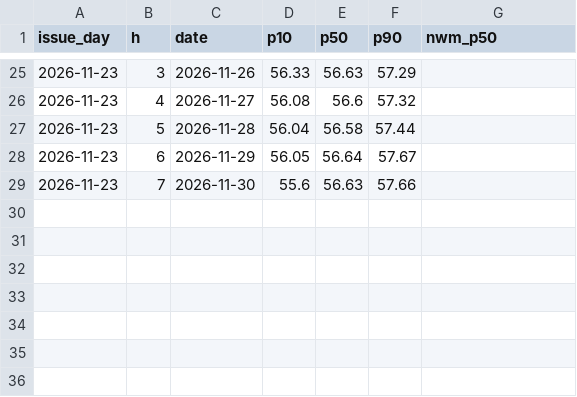
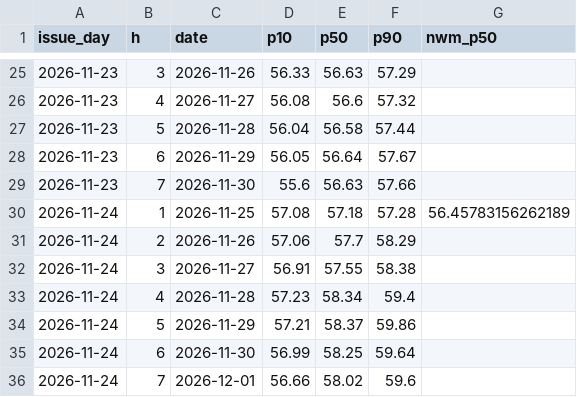
Before and after one commit to hunterjackson/shingle-creek-forecast, a CSV file: site/data/forecast_log.csv, drawn as a sheet; only a part is shown, gaps mark what is left out.

```diff
--- a/site/data/forecast_log.csv
+++ b/site/data/forecast_log.csv
@@ -29 +29,8 @@ issue_day,h,date,p10,p50,p90,nwm_p50
 2026-11-23,7,2026-11-30,55.6,56.63,57.66,
+2026-11-24,1,2026-11-25,57.08,57.18,57.28,56.45783156262189
+2026-11-24,2,2026-11-26,57.06,57.7,58.29,
+2026-11-24,3,2026-11-27,56.91,57.55,58.38,
+2026-11-24,4,2026-11-28,57.23,58.34,59.4,
+2026-11-24,5,2026-11-29,57.21,58.37,59.86,
+2026-11-24,6,2026-11-30,56.99,58.25,59.64,
+2026-11-24,7,2026-12-01,56.66,58.02,59.6,
```
Also changed, not shown: 3 other files.
